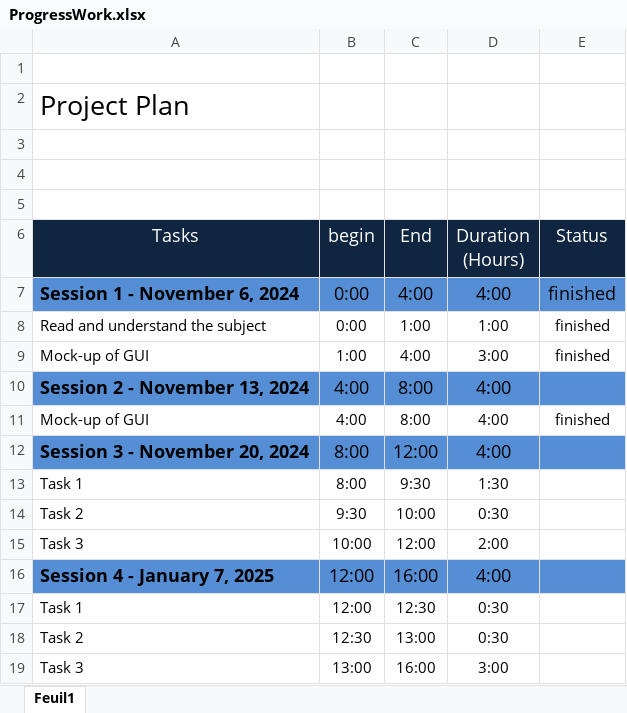
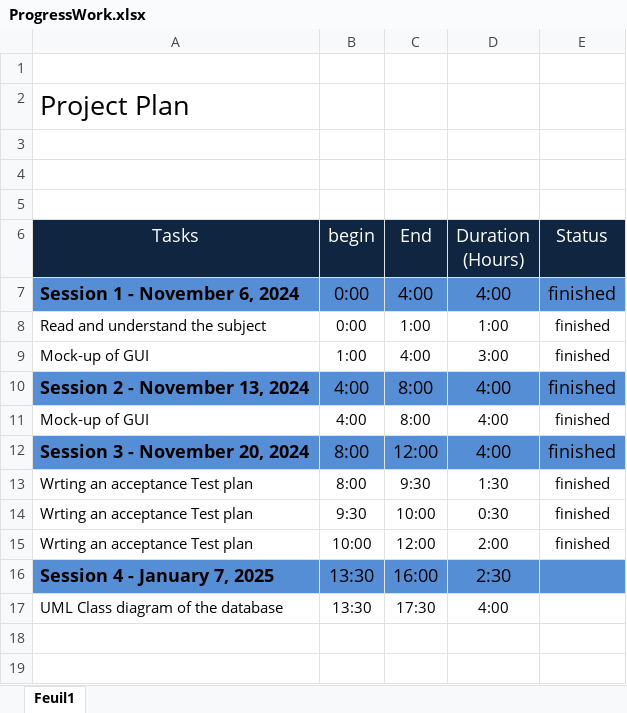
Before and after one commit to oyinlola007/LogixGo, an Excel workbook: ProgressWork.xlsx, sheet Feuil1, drawn as a sheet; values as stored, in another font and other column widths than the file's, no borders; charts and pictures not drawn; removed rows and columns are numbered as before the commit, all else as after; the diff names each change by its address in the sheet, - before the commit and + after, or states it on an @@ line.

Commit message:
Added test document

```diff
--- a/ProgressWork.xlsx (sheet Feuil1)
+++ b/ProgressWork.xlsx (sheet Feuil1)
-E10 (Status): (empty)
+E10 (Status): finished
-E12:E15 (Status): (empty)
+E12:E15 (Status): finished
-A13 (Tasks): Task 1
+A13 (Tasks): Wrting an acceptance Test plan
-A14 (Tasks): Task 2
+A14 (Tasks): Wrting an acceptance Test plan
-A15 (Tasks): Task 3
+A15 (Tasks): Wrting an acceptance Test plan
-B16 (begin): 12:00
+B16 (begin): 13:30
-D16 (Duration (Hours)): 4:00
+D16 (Duration (Hours)): 2:30
-row 17: Task 1 | 12:00 | 12:30 | 0:30
-row 18: Task 2 | 12:30 | 13:00 | 0:30
-row 19: Task 3 | 13:00 | 16:00 | 3:00
+row 17: UML Class diagram of the database | 13:30 | 17:30 | 4:00
```
Also changed, not shown: charts or pictures, 2 other files.
